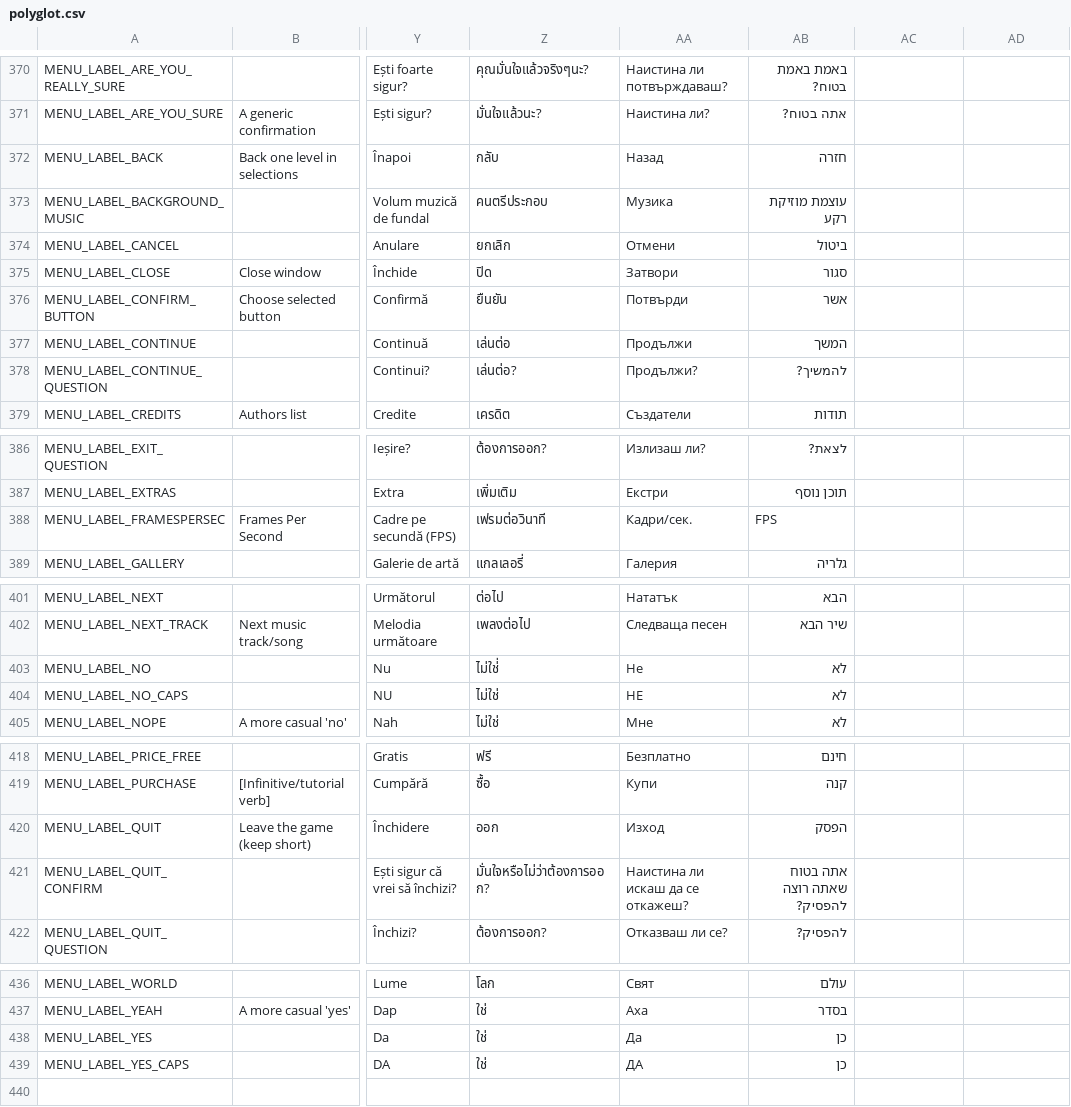
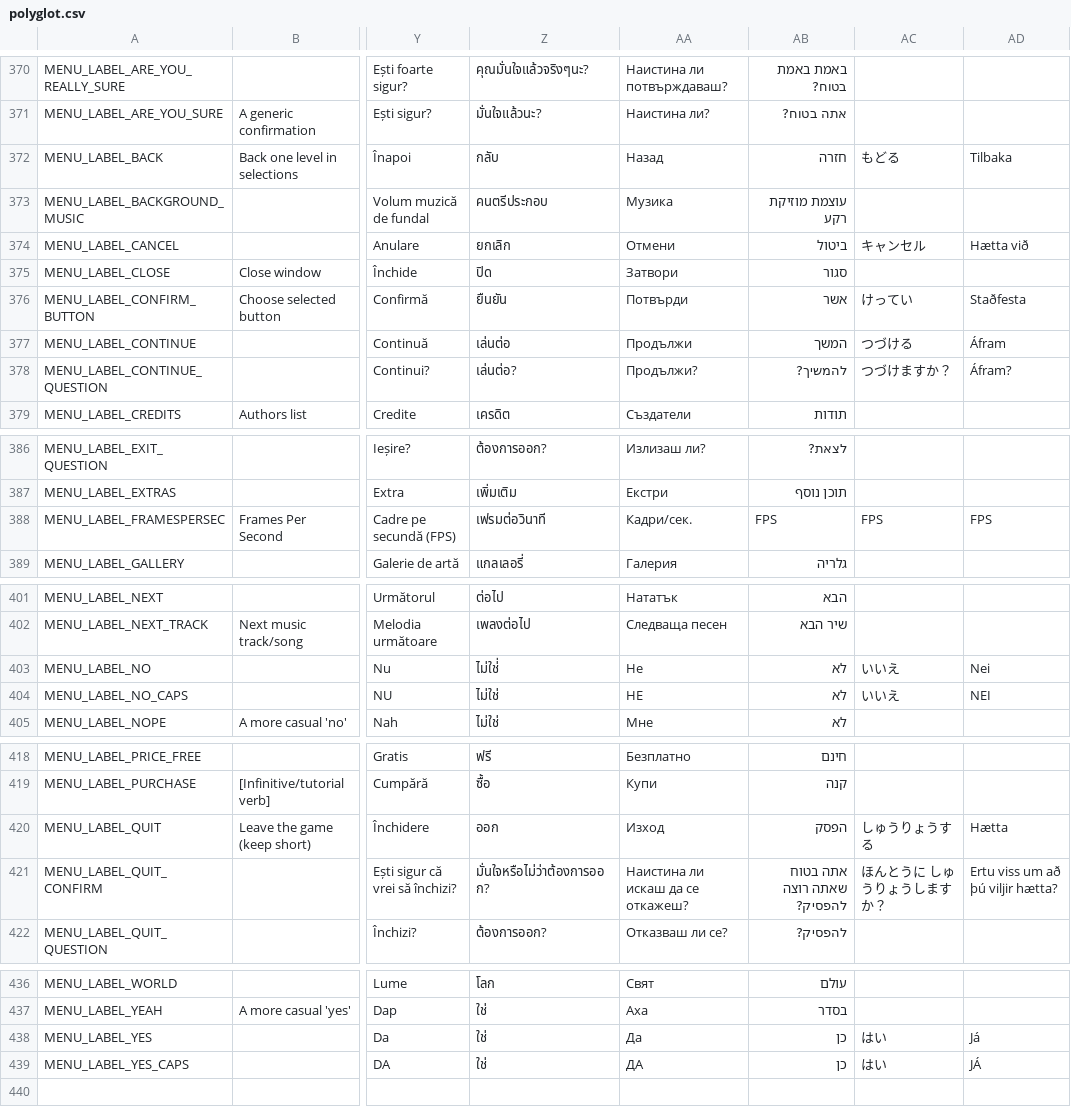
Before and after one commit to curioustorvald/Terrarum, a CSV file: res/locales/polyglot.csv, drawn as a sheet; only a part is shown, gaps mark what is left out; the diff covers the shown part only; the diff names each change by its address in the sheet, - before the commit and + after, or states it on an @@ line.

```diff
--- a/res/locales/polyglot.csv
+++ b/res/locales/polyglot.csv
-AC372: (empty)
+AC372: もどる
-AD372: (empty)
+AD372: Tilbaka
-AC374: (empty)
+AC374: キャンセル
-AD374: (empty)
+AD374: Hætta við
-AC376: (empty)
+AC376: けってい
-AD376: (empty)
+AD376: Staðfesta
-AC377: (empty)
+AC377: つづける
-AD377: (empty)
+AD377: Áfram
-AC378: (empty)
+AC378: つづけますか？
-AD378: (empty)
+AD378: Áfram?
-AC388: (empty)
+AC388: FPS
-AD388: (empty)
+AD388: FPS
-AC403:AC404: (empty)
+AC403:AC404: いいえ
-AD403: (empty)
+AD403: Nei
-AD404: (empty)
+AD404: NEI
-AC420: (empty)
+AC420: しゅうりょうする
-AD420: (empty)
+AD420: Hætta
-AC421: (empty)
+AC421: ほんとうに しゅうりょうしますか？
-AD421: (empty)
+AD421: Ertu viss um að þú viljir hætta?
-AC438:AC439: (empty)
+AC438:AC439: はい
-AD438: (empty)
+AD438: Já
-AD439: (empty)
+AD439: JÁ
```
Also changed, not shown: 1 edited cell elsewhere in this file, out/production/Terrarum_renewed/com/Torvald/Terrarum/TileProperties/propdata.csv, 23 other files.
